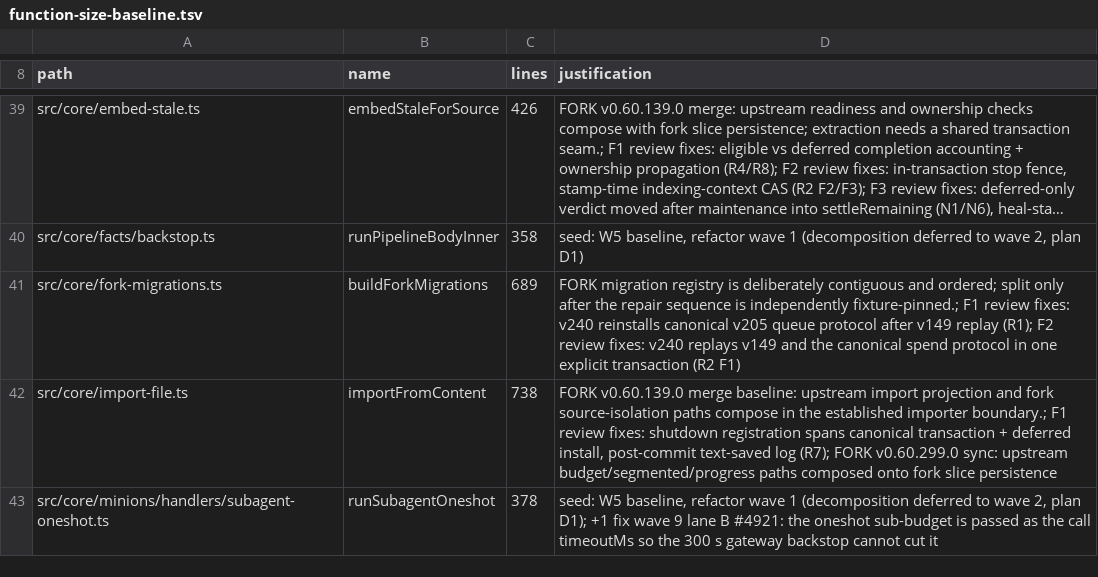
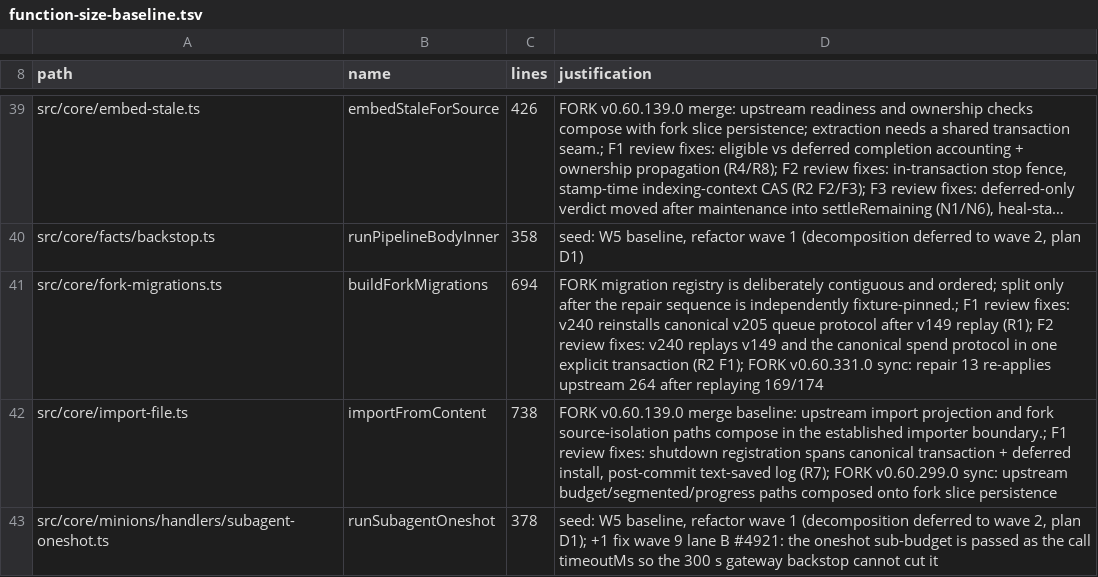
Before and after one commit to xasxcy/gbrain, a TSV file: scripts/function-size-baseline.tsv, drawn as a sheet; only a part is shown, gaps mark what is left out; long unchanged cells end in …; the diff names each change by its address in the sheet, - before the commit and + after, or states it on an @@ line.

```diff
--- a/scripts/function-size-baseline.tsv
+++ b/scripts/function-size-baseline.tsv
-C41 (lines): 689
+C41 (lines): 694
-D41 (justification): …transaction (R2 F1)
+D41 (justification): …transaction (R2 F1); FORK v0.60.331.0 sync: repair 13 re-applies upstream 264 after replaying 169/174
```
Also changed, not shown: 22 other files.
